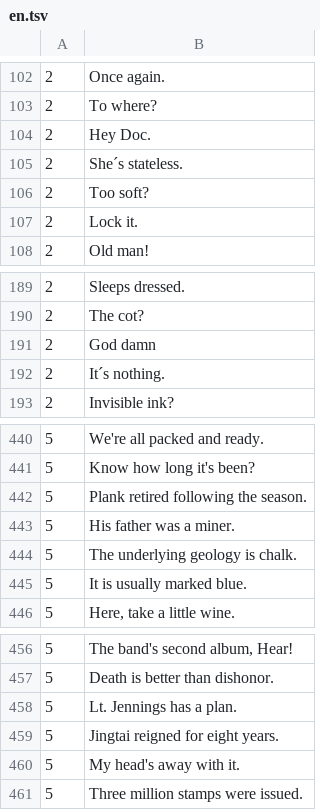
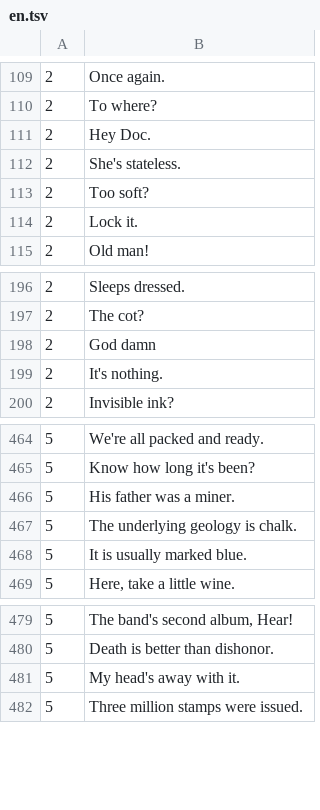
Before and after one commit to aconeil/Readability, a TSV file: sentences/en.tsv, drawn as a sheet; only a part is shown, gaps mark what is left out; the diff covers the shown part only.

```diff
--- a/sentences/en.tsv
+++ b/sentences/en.tsv
@@ -104,3 +111,3 @@
 2	Hey Doc.
-2	She´s stateless.
+2	She's stateless.
 2	Too soft?
@@ -191,3 +198,3 @@
 2	God damn
-2	It´s nothing.
+2	It's nothing.
 2	Invisible ink?
@@ -441,3 +465,2 @@
 5	Know how long it's been?
-5	Plank retired following the season.
 5	His father was a miner.
@@ -457,4 +480,2 @@
 5	Death is better than dishonor.
-5	Lt. Jennings has a plan.
-5	Jingtai reigned for eight years.
 5	My head's away with it.
```
Also changed, not shown: 44 added rows and 4 removed rows elsewhere in this file, 1 other file.
